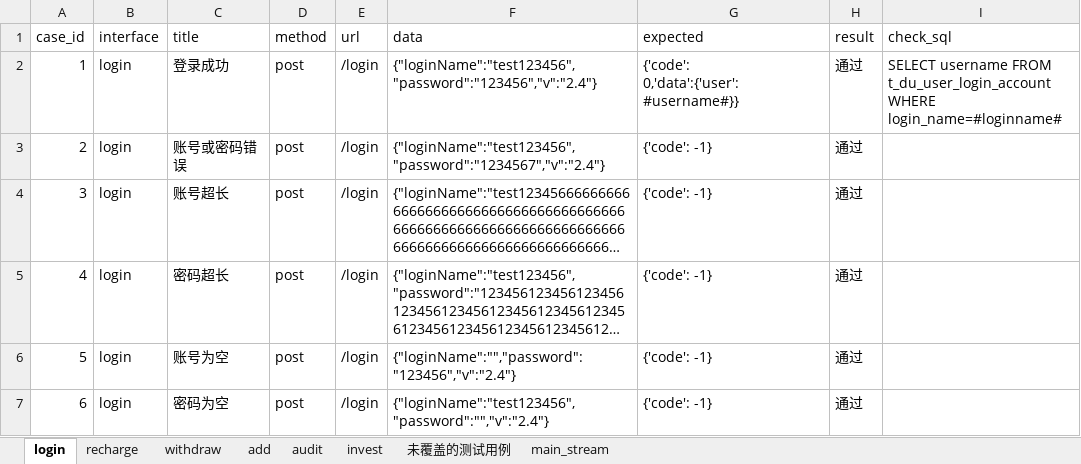
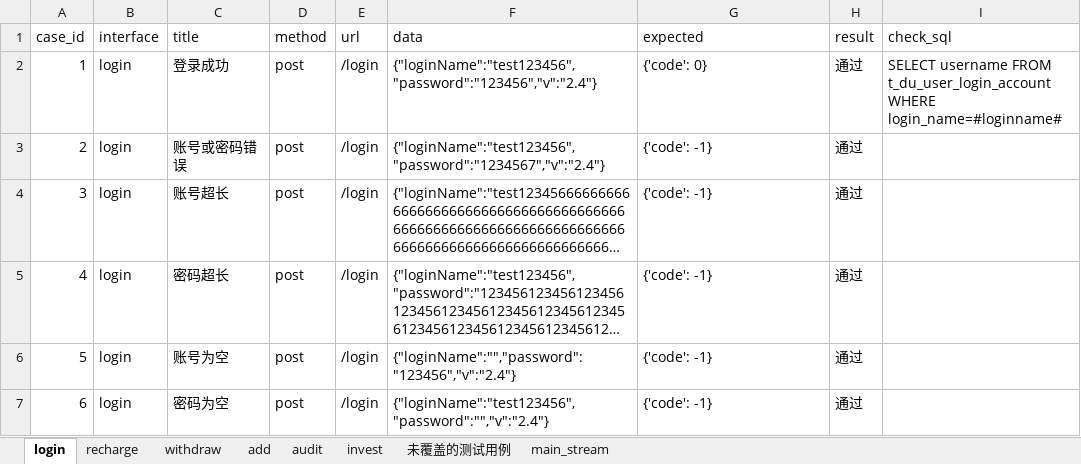
Before and after one commit to ounula/deliver_api_autotest, an Excel workbook: data/api_test_cases.xlsx, sheet login, drawn as a sheet; long unchanged cells end in …; values as stored, in another font and other column widths than the file's, no borders; the diff names each change by its address in the sheet, - before the commit and + after, or states it on an @@ line.

```diff
--- a/data/api_test_cases.xlsx (sheet login)
+++ b/data/api_test_cases.xlsx (sheet login)
-G2 (expected): {'code': 0,'data':{'user':#username#}}
+G2 (expected): {'code': 0}
```
Also changed, not shown: 11 other files.
